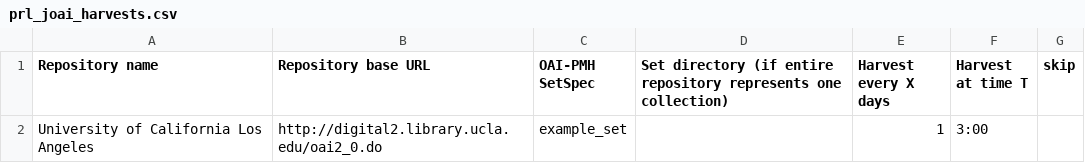
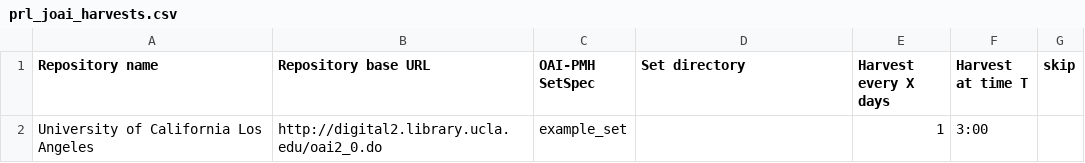
Before and after one commit to UCLALibrary/ucladl-project-scripts, a CSV file: PRL/prl_joai_add_harvests/prl_joai_harvests.csv, drawn as a sheet.

```diff
--- a/PRL/prl_joai_add_harvests/prl_joai_harvests.csv
+++ b/PRL/prl_joai_add_harvests/prl_joai_harvests.csv
@@ -1,2 +1,2 @@
-Repository name,Repository base URL,OAI-PMH SetSpec,Set directory (if entire repository represents one collection),Harvest every X days,Harvest at time T,skip
+Repository name,Repository base URL,OAI-PMH SetSpec,Set directory,Harvest every X days,Harvest at time T,skip
 University of California Los Angeles,http://digital2.library.ucla.edu/oai2_0.do,example_set,,1,3:00,
```
Also changed, not shown: 2 other files.
